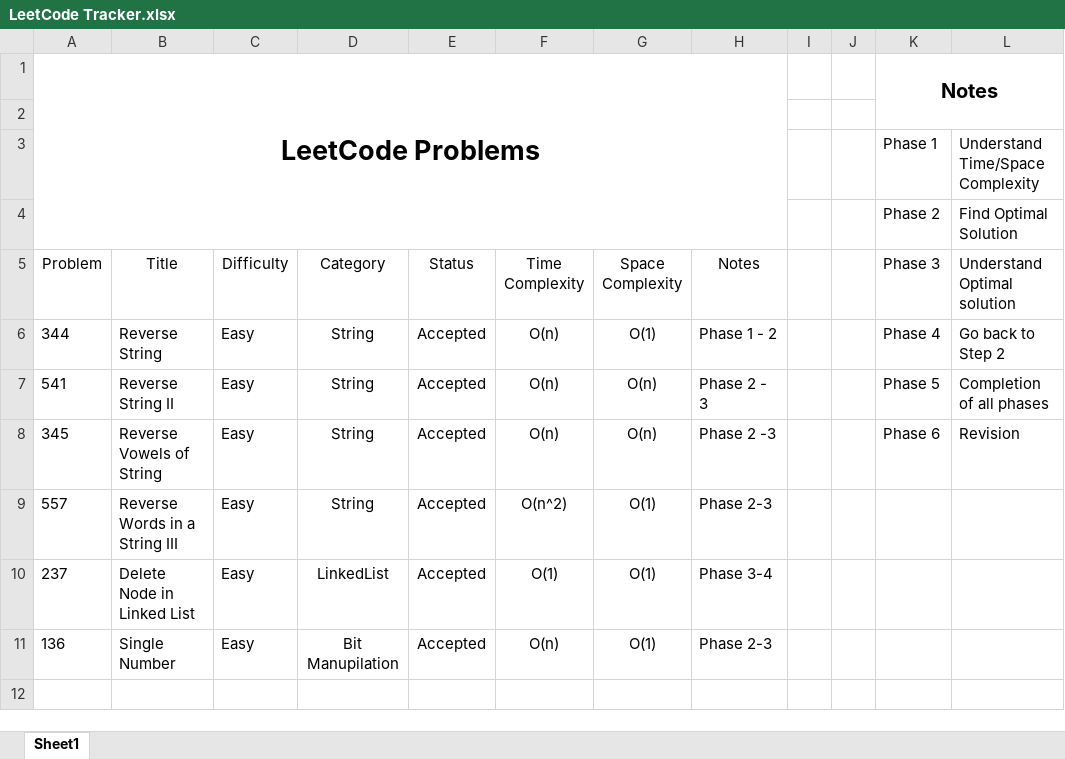
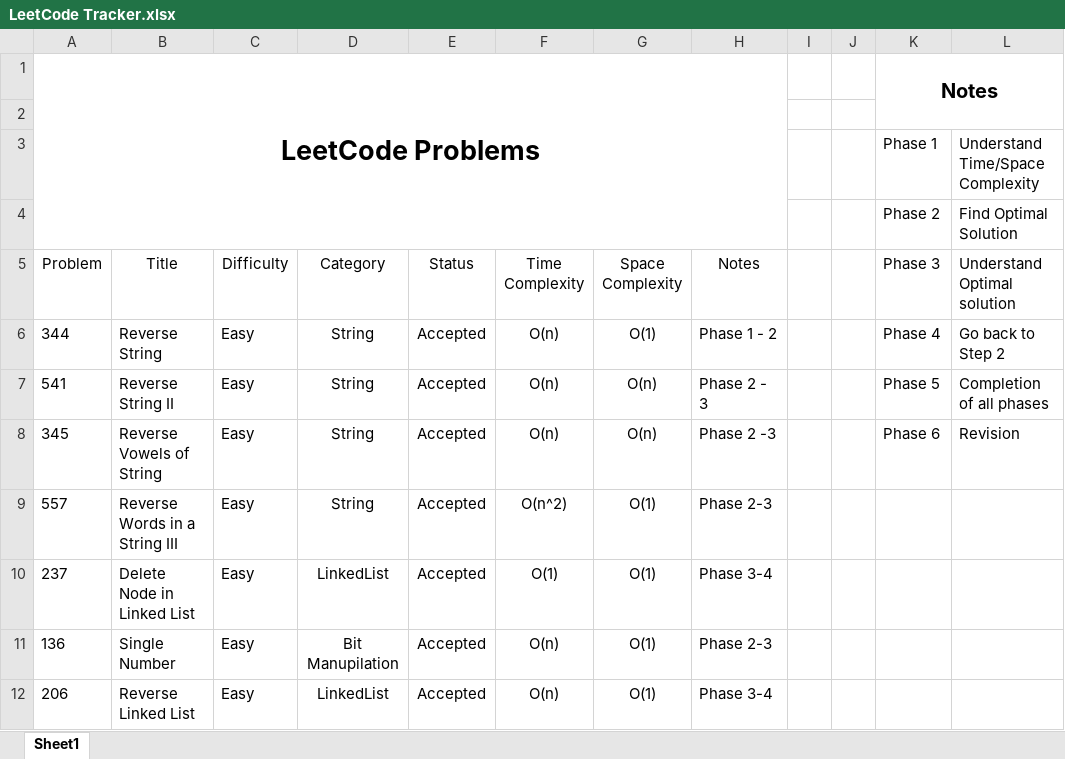
Before and after one commit to leontan4/LeetCode, an Excel workbook: LeetCode Tracker.xlsx, sheet Sheet1, drawn as a sheet; values as stored, in another font and other column widths than the file's, no borders; conditional formats not drawn; the diff names each change by its address in the sheet, - before the commit and + after, or states it on an @@ line.

Commit message:
updated tracker

```diff
--- a/LeetCode Tracker.xlsx (sheet Sheet1)
+++ b/LeetCode Tracker.xlsx (sheet Sheet1)
+row 12: 206 | Reverse Linked List | Easy | LinkedList | Accepted | O(n) | O(1) | Phase 3-4
```
